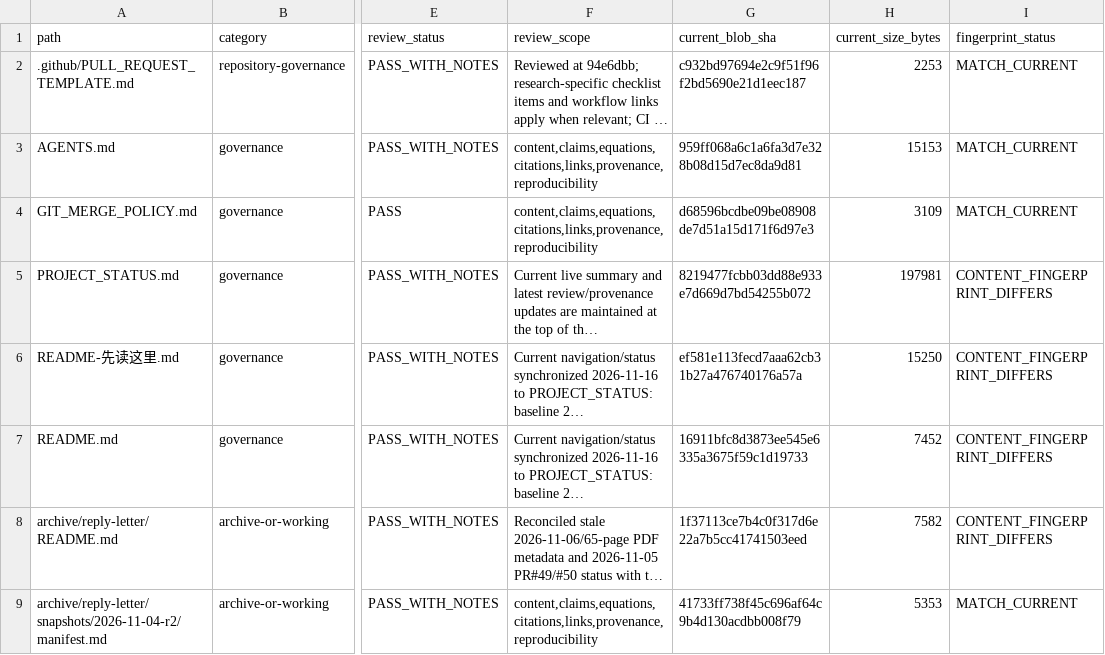
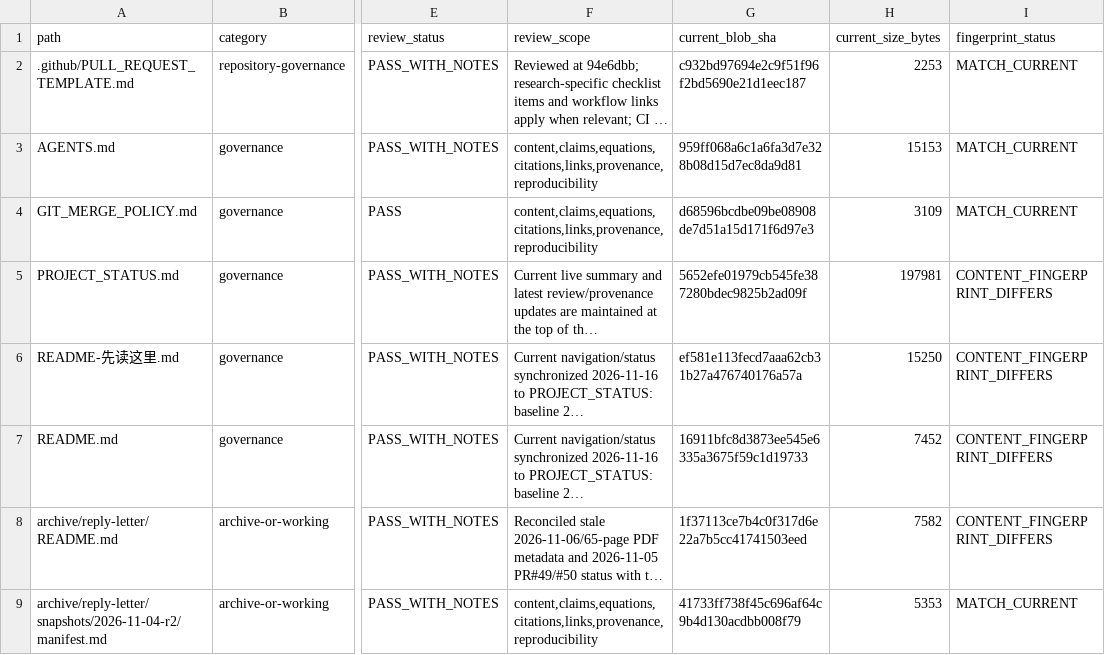
Before and after one commit to lm846802297-bit/axial-vector-review-response, a CSV file: docs/repository-management/DOCUMENT_AUDIT_REGISTER.csv, drawn as a sheet; only a part is shown, gaps mark what is left out; long unchanged cells end in …; the diff names each change by its address in the sheet, - before the commit and + after, or states it on an @@ line.

Commit message:
docs: refresh project status baseline fingerprint

```diff
--- a/docs/repository-management/DOCUMENT_AUDIT_REGISTER.csv
+++ b/docs/repository-management/DOCUMENT_AUDIT_REGISTER.csv
-G5 (current_blob_sha): 8219477fcbb03dd88e933e7d669d7bd54255b072
+G5 (current_blob_sha): 5652efe01979cb545fe387280bdec9825b2ad09f
```
